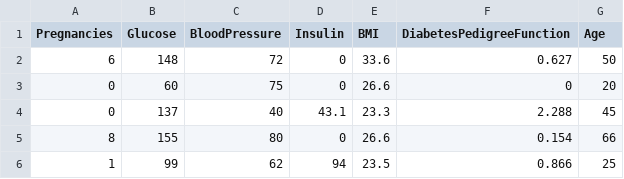
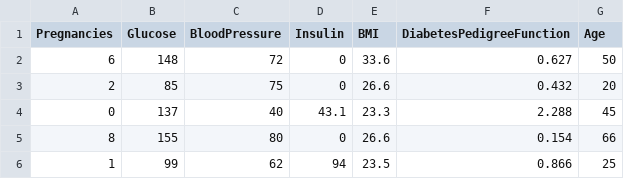
Before and after one commit to Iqbalalh/prediksi-diabetes, a CSV file: dummy_diabetes.csv, drawn as a sheet.

Commit message:
Update dummy_diabetes.csv

```diff
--- a/dummy_diabetes.csv
+++ b/dummy_diabetes.csv
@@ -2,3 +2,3 @@ Pregnancies,Glucose,BloodPressure,Insulin,BMI,DiabetesPedigreeFunction,Age
 6,148,72,0,33.6,0.627,50
-0,60,75,0,26.6,0,20
+2,85,75,0,26.6,0.432,20
 0,137,40,43.1,23.3,2.288,45
```
